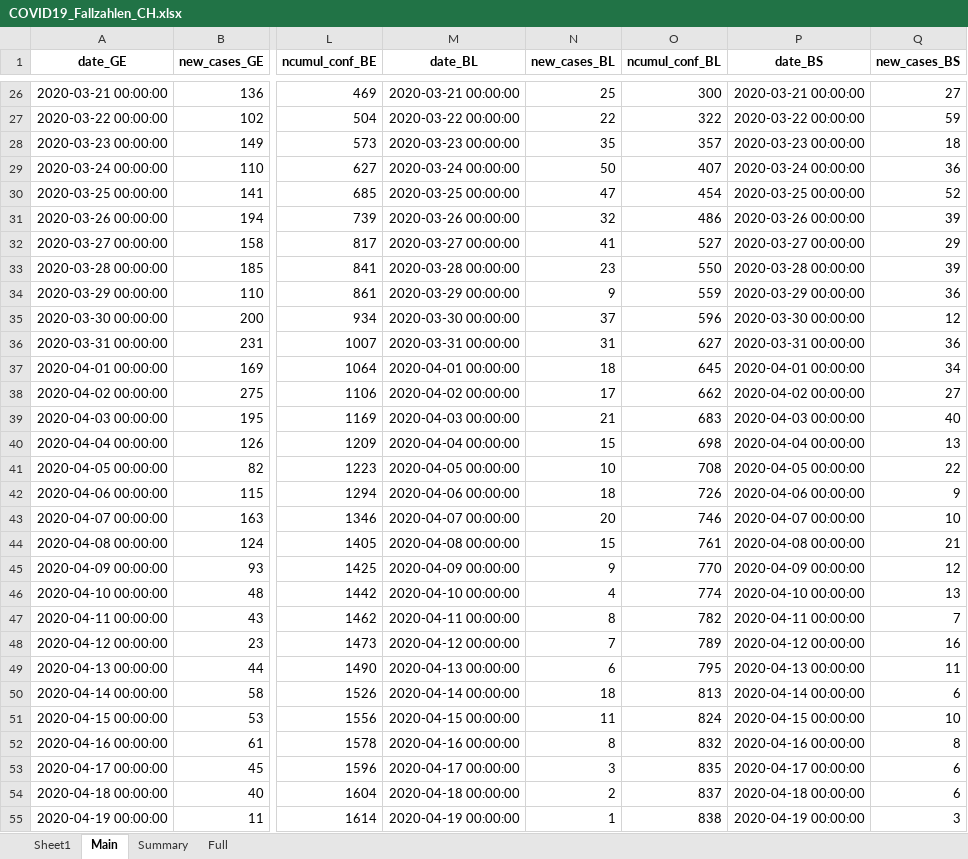
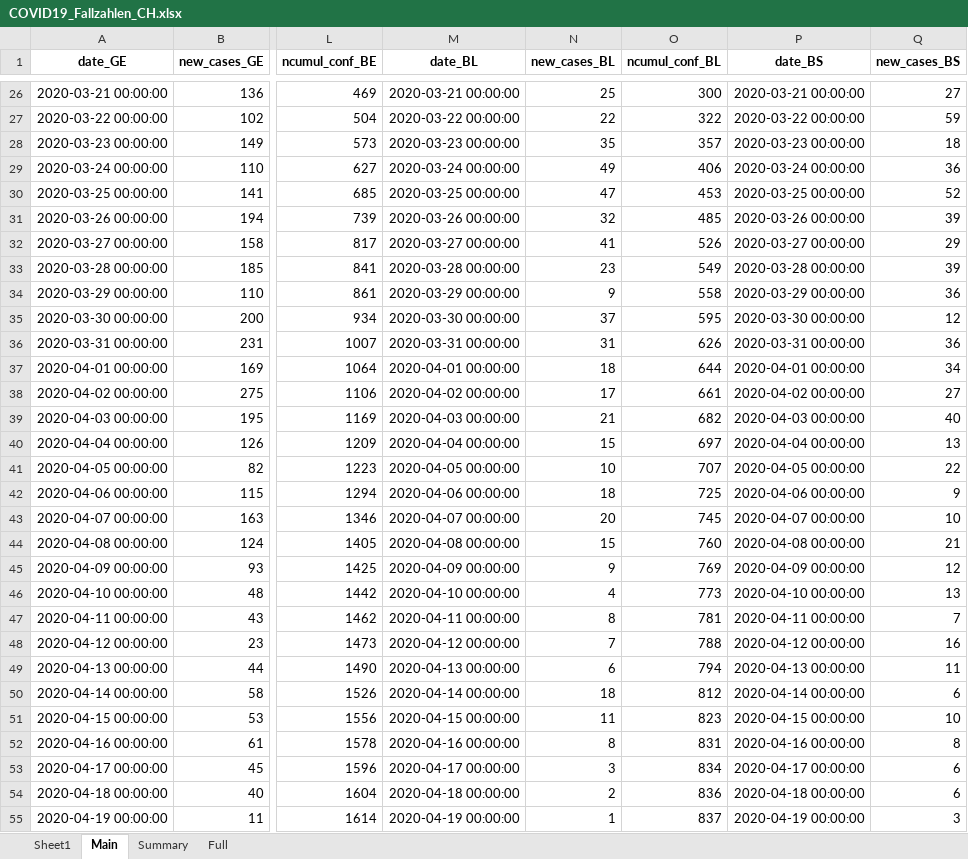
Before and after one commit to esolodko/p1_pub, an Excel workbook: xlsx_data/COVID19_Fallzahlen_CH.xlsx, sheet Main, drawn as a sheet; only a part is shown, gaps mark what is left out; values as stored, in another font and other column widths than the file's, no borders; the diff covers the shown part only; the diff names each change by its address in the sheet, - before the commit and + after, or states it on an @@ line.

```diff
--- a/xlsx_data/COVID19_Fallzahlen_CH.xlsx (sheet Main)
+++ b/xlsx_data/COVID19_Fallzahlen_CH.xlsx (sheet Main)
-N29 (new_cases_BL): 50
+N29 (new_cases_BL): 49
-O29 (ncumul_conf_BL): 407
+O29 (ncumul_conf_BL): 406
-O30 (ncumul_conf_BL): 454
+O30 (ncumul_conf_BL): 453
-O31 (ncumul_conf_BL): 486
+O31 (ncumul_conf_BL): 485
-O32 (ncumul_conf_BL): 527
+O32 (ncumul_conf_BL): 526
-O33 (ncumul_conf_BL): 550
+O33 (ncumul_conf_BL): 549
-O34 (ncumul_conf_BL): 559
+O34 (ncumul_conf_BL): 558
-O35 (ncumul_conf_BL): 596
+O35 (ncumul_conf_BL): 595
-O36 (ncumul_conf_BL): 627
+O36 (ncumul_conf_BL): 626
-O37 (ncumul_conf_BL): 645
+O37 (ncumul_conf_BL): 644
-O38 (ncumul_conf_BL): 662
+O38 (ncumul_conf_BL): 661
-O39 (ncumul_conf_BL): 683
+O39 (ncumul_conf_BL): 682
-O40 (ncumul_conf_BL): 698
+O40 (ncumul_conf_BL): 697
-O41 (ncumul_conf_BL): 708
+O41 (ncumul_conf_BL): 707
-O42 (ncumul_conf_BL): 726
+O42 (ncumul_conf_BL): 725
-O43 (ncumul_conf_BL): 746
+O43 (ncumul_conf_BL): 745
-O44 (ncumul_conf_BL): 761
+O44 (ncumul_conf_BL): 760
-O45 (ncumul_conf_BL): 770
+O45 (ncumul_conf_BL): 769
-O46 (ncumul_conf_BL): 774
+O46 (ncumul_conf_BL): 773
-O47 (ncumul_conf_BL): 782
+O47 (ncumul_conf_BL): 781
-O48 (ncumul_conf_BL): 789
+O48 (ncumul_conf_BL): 788
-O49 (ncumul_conf_BL): 795
+O49 (ncumul_conf_BL): 794
-O50 (ncumul_conf_BL): 813
+O50 (ncumul_conf_BL): 812
-O51 (ncumul_conf_BL): 824
+O51 (ncumul_conf_BL): 823
-O52 (ncumul_conf_BL): 832
+O52 (ncumul_conf_BL): 831
-O53 (ncumul_conf_BL): 835
+O53 (ncumul_conf_BL): 834
-O54 (ncumul_conf_BL): 837
+O54 (ncumul_conf_BL): 836
-O55 (ncumul_conf_BL): 838
+O55 (ncumul_conf_BL): 837
```
Also changed, not shown: 1 added row, 1 removed row and 872 edited cells elsewhere in this sheet, sheet Summary, sheet Full.
